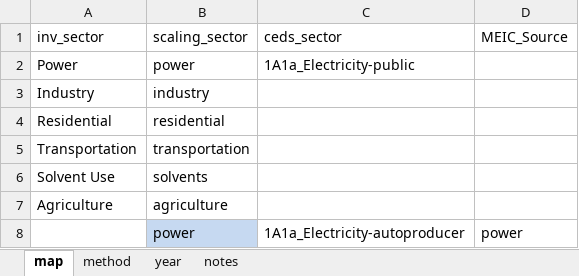
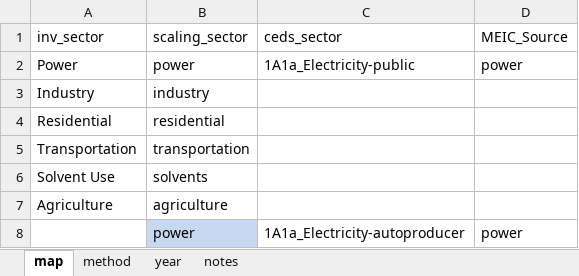
Before and after one commit to Xiuming666/CEDS, an Excel workbook: input/mappings/scaling/MEIC_2017Update_scaling_mapping.xlsx, sheet map, drawn as a sheet; only a part is shown; values as stored, in another font and other column widths than the file's, no borders; the diff covers the shown part only; the diff names each change by its address in the sheet, - before the commit and + after, or states it on an @@ line.

```diff
--- a/input/mappings/scaling/MEIC_2017Update_scaling_mapping.xlsx (sheet map)
+++ b/input/mappings/scaling/MEIC_2017Update_scaling_mapping.xlsx (sheet map)
-D2 (MEIC_Source): (empty)
+D2 (MEIC_Source): power
```
Also changed, not shown: 2 removed rows, 47 edited cells and cell formats elsewhere in this sheet, 3 other files.
